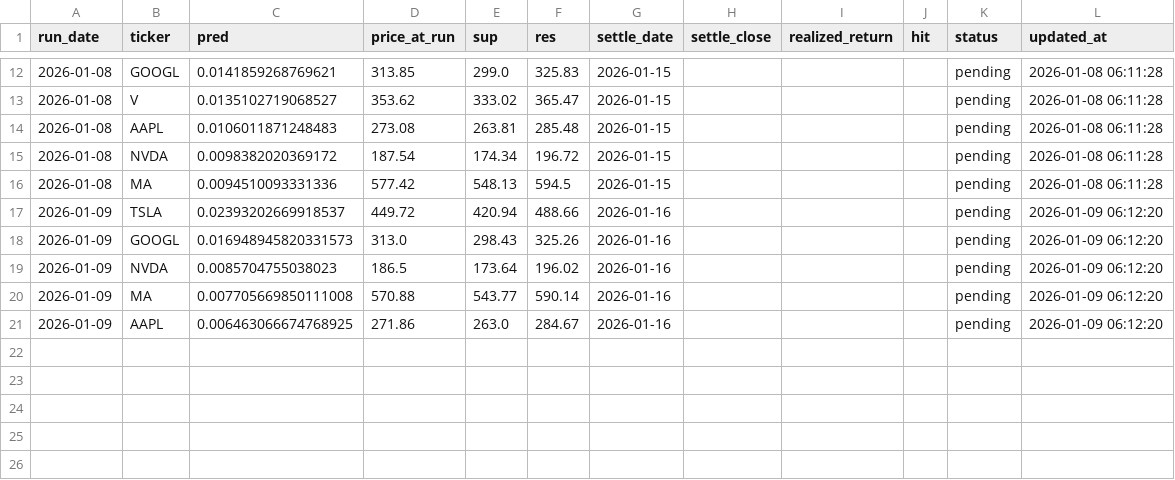
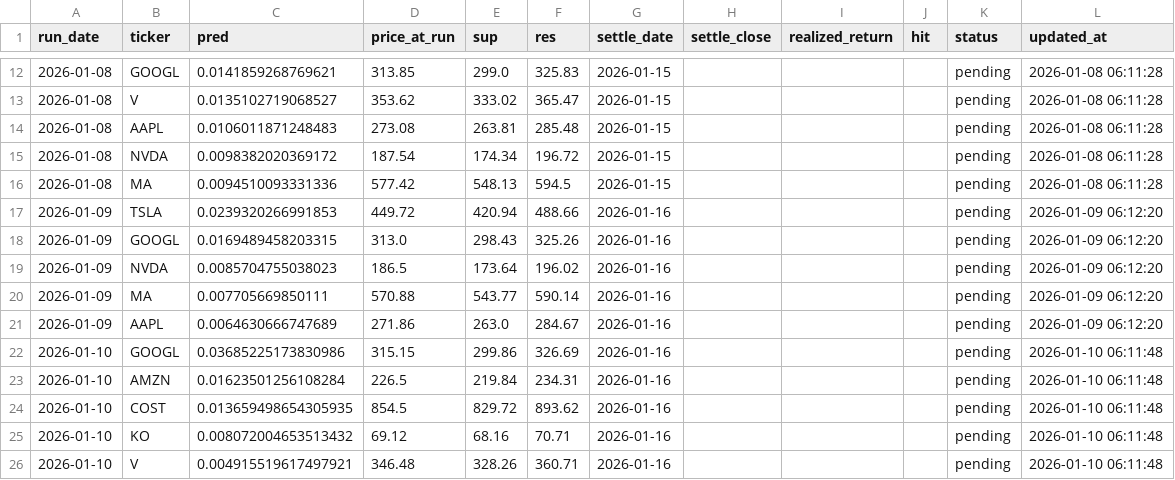
Before and after one commit to chehao0221/US-stock-ai, a CSV file: us_history.csv, drawn as a sheet; only a part is shown, gaps mark what is left out.

```diff
--- a/us_history.csv
+++ b/us_history.csv
@@ -16,6 +16,11 @@
 2026-01-08,MA,0.0094510093331336,577.42,548.13,594.5,2026-01-15,,,,pending,2026-01-08 06:11:28
-2026-01-09,TSLA,0.02393202669918537,449.72,420.94,488.66,2026-01-16,,,,pending,2026-01-09 06:12:20
-2026-01-09,GOOGL,0.016948945820331573,313.0,298.43,325.26,2026-01-16,,,,pending,2026-01-09 06:12:20
+2026-01-09,TSLA,0.0239320266991853,449.72,420.94,488.66,2026-01-16,,,,pending,2026-01-09 06:12:20
+2026-01-09,GOOGL,0.0169489458203315,313.0,298.43,325.26,2026-01-16,,,,pending,2026-01-09 06:12:20
 2026-01-09,NVDA,0.0085704755038023,186.5,173.64,196.02,2026-01-16,,,,pending,2026-01-09 06:12:20
-2026-01-09,MA,0.007705669850111008,570.88,543.77,590.14,2026-01-16,,,,pending,2026-01-09 06:12:20
-2026-01-09,AAPL,0.006463066674768925,271.86,263.0,284.67,2026-01-16,,,,pending,2026-01-09 06:12:20
+2026-01-09,MA,0.007705669850111,570.88,543.77,590.14,2026-01-16,,,,pending,2026-01-09 06:12:20
+2026-01-09,AAPL,0.0064630666747689,271.86,263.0,284.67,2026-01-16,,,,pending,2026-01-09 06:12:20
+2026-01-10,GOOGL,0.03685225173830986,315.15,299.86,326.69,2026-01-16,,,,pending,2026-01-10 06:11:48
+2026-01-10,AMZN,0.01623501256108284,226.5,219.84,234.31,2026-01-16,,,,pending,2026-01-10 06:11:48
+2026-01-10,COST,0.013659498654305935,854.5,829.72,893.62,2026-01-16,,,,pending,2026-01-10 06:11:48
+2026-01-10,KO,0.008072004653513432,69.12,68.16,70.71,2026-01-16,,,,pending,2026-01-10 06:11:48
+2026-01-10,V,0.004915519617497921,346.48,328.26,360.71,2026-01-16,,,,pending,2026-01-10 06:11:48
```
